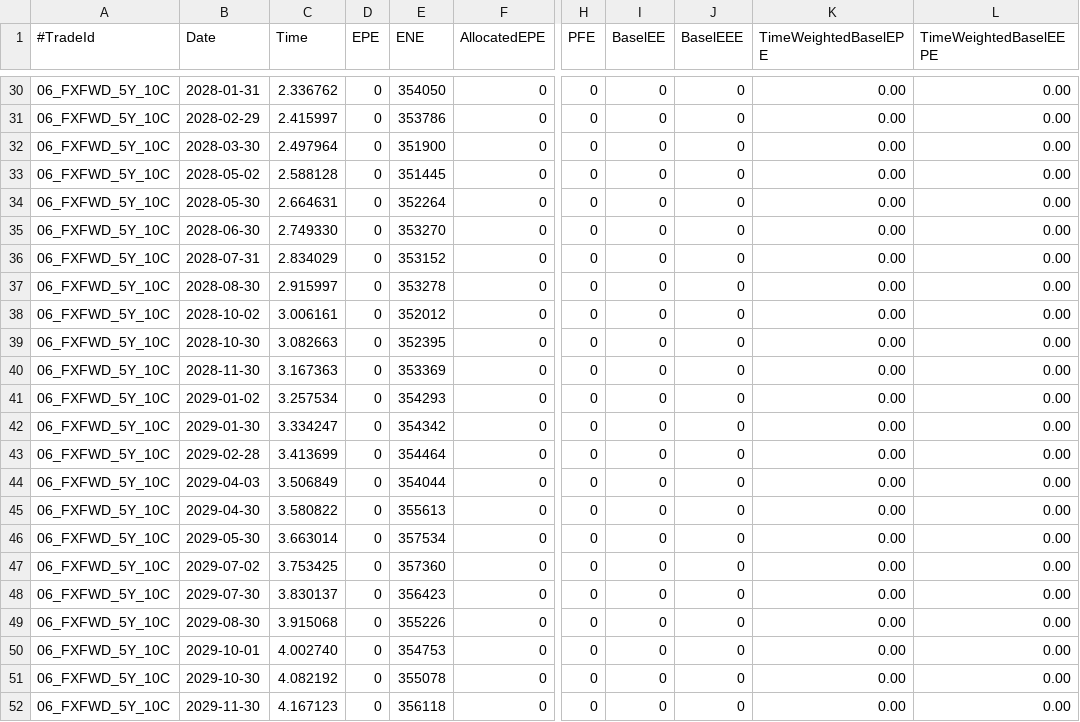
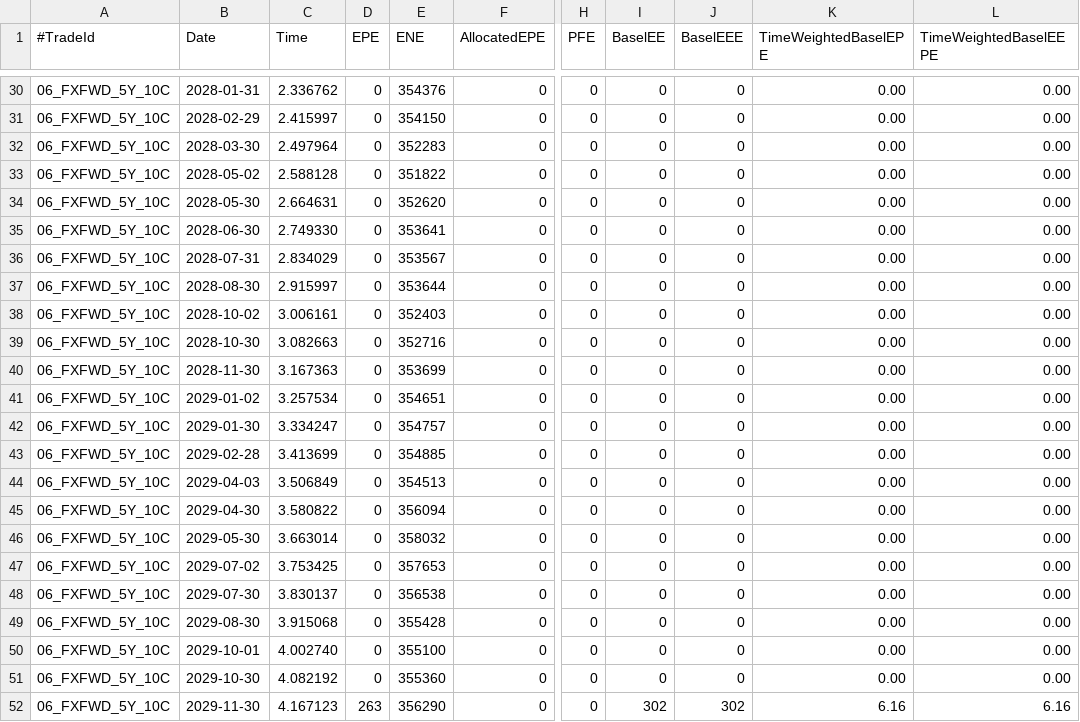
Before and after one commit to OpenSourceRisk/Engine, a CSV file: Examples/Exposure/ExpectedOutput/fx_localvol/stochrates/exposure_trade_06_FXFWD_5Y_10C.csv, drawn as a sheet; only a part is shown, gaps mark what is left out; the diff covers the shown part only; the diff names each change by its address in the sheet, - before the commit and + after, or states it on an @@ line.

```diff
--- a/Examples/Exposure/ExpectedOutput/fx_localvol/stochrates/exposure_trade_06_FXFWD_5Y_10C.csv
+++ b/Examples/Exposure/ExpectedOutput/fx_localvol/stochrates/exposure_trade_06_FXFWD_5Y_10C.csv
-E30 (ENE): 354050
+E30 (ENE): 354376
-E31 (ENE): 353786
+E31 (ENE): 354150
-E32 (ENE): 351900
+E32 (ENE): 352283
-E33 (ENE): 351445
+E33 (ENE): 351822
-E34 (ENE): 352264
+E34 (ENE): 352620
-E35 (ENE): 353270
+E35 (ENE): 353641
-E36 (ENE): 353152
+E36 (ENE): 353567
-E37 (ENE): 353278
+E37 (ENE): 353644
-E38 (ENE): 352012
+E38 (ENE): 352403
-E39 (ENE): 352395
+E39 (ENE): 352716
-E40 (ENE): 353369
+E40 (ENE): 353699
-E41 (ENE): 354293
+E41 (ENE): 354651
-E42 (ENE): 354342
+E42 (ENE): 354757
-E43 (ENE): 354464
+E43 (ENE): 354885
-E44 (ENE): 354044
+E44 (ENE): 354513
-E45 (ENE): 355613
+E45 (ENE): 356094
-E46 (ENE): 357534
+E46 (ENE): 358032
-E47 (ENE): 357360
+E47 (ENE): 357653
-E48 (ENE): 356423
+E48 (ENE): 356538
-E49 (ENE): 355226
+E49 (ENE): 355428
-E50 (ENE): 354753
+E50 (ENE): 355100
-E51 (ENE): 355078
+E51 (ENE): 355360
-D52 (EPE): 0
+D52 (EPE): 263
-E52 (ENE): 356118
+E52 (ENE): 356290
-I52 (BaselEE): 0
+I52 (BaselEE): 302
-J52 (BaselEEE): 0
+J52 (BaselEEE): 302
-K52 (TimeWeightedBaselEPE): 0.00
+K52 (TimeWeightedBaselEPE): 6.16
-L52 (TimeWeightedBaselEEPE): 0.00
+L52 (TimeWeightedBaselEEPE): 6.16
```
Also changed, not shown: 89 edited cells elsewhere in this file, Examples/Exposure/ExpectedOutput/fx_localvol/stochrates/exposure_trade_01_FXFWD_5Y_5P.csv, Examples/Exposure/ExpectedOutput/fx_localvol/stochrates/exposure_trade_02_FXFWD_5Y_10P.csv, 7 other files.
